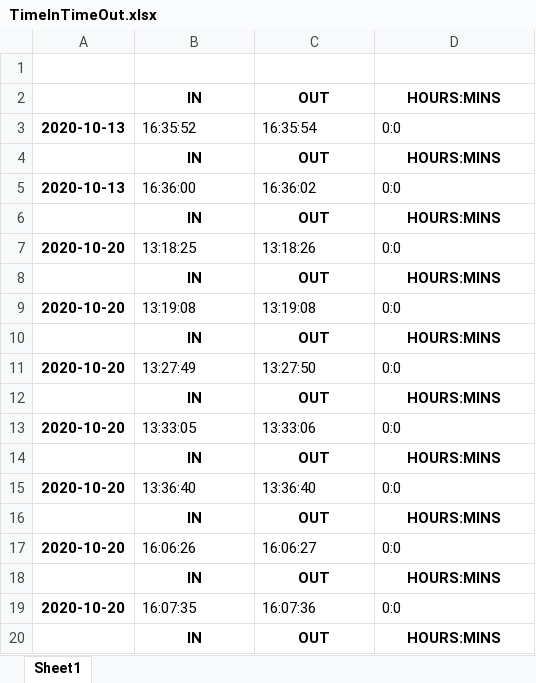
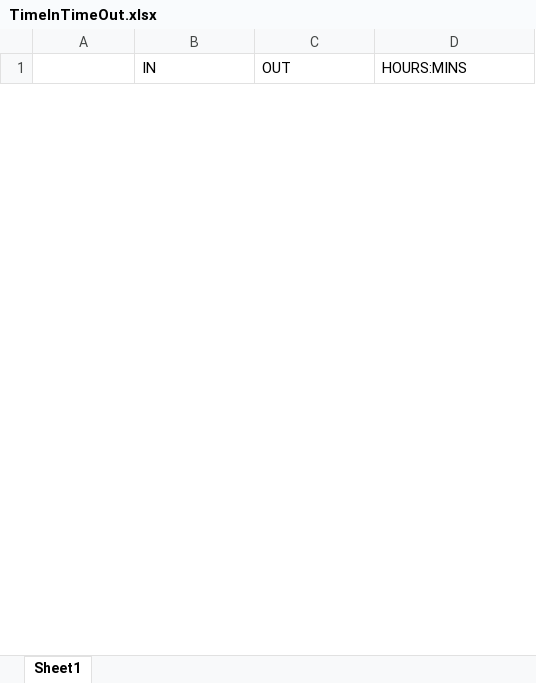
Before and after one commit to RiskyClick/TimeCard, an Excel workbook: TimeInTimeOut.xlsx, sheet Sheet1, drawn as a sheet; only a part is shown; values as stored, in another font and other column widths than the file's, no borders; removed rows and columns are numbered as before the commit, all else as after; the diff covers the shown part only; the diff names each change by its address in the sheet, - before the commit and + after, or states it on an @@ line.

```diff
--- a/TimeInTimeOut.xlsx (sheet Sheet1)
+++ b/TimeInTimeOut.xlsx (sheet Sheet1)
-row 1: (empty)
@@ B1:D1 bold: on → off, alignment: center → left @@
-row 3: 2020-10-13 | 16:35:52 | 16:35:54 | 0:0
-row 4:  | IN | OUT | HOURS:MINS
-row 5: 2020-10-13 | 16:36:00 | 16:36:02 | 0:0
-row 6:  | IN | OUT | HOURS:MINS
-row 7: 2020-10-20 | 13:18:25 | 13:18:26 | 0:0
-row 8:  | IN | OUT | HOURS:MINS
-row 9: 2020-10-20 | 13:19:08 | 13:19:08 | 0:0
-row 10:  | IN | OUT | HOURS:MINS
-row 11: 2020-10-20 | 13:27:49 | 13:27:50 | 0:0
-row 12:  | IN | OUT | HOURS:MINS
-row 13: 2020-10-20 | 13:33:05 | 13:33:06 | 0:0
-row 14:  | IN | OUT | HOURS:MINS
-row 15: 2020-10-20 | 13:36:40 | 13:36:40 | 0:0
-row 16:  | IN | OUT | HOURS:MINS
-row 17: 2020-10-20 | 16:06:26 | 16:06:27 | 0:0
-row 18:  | IN | OUT | HOURS:MINS
-row 19: 2020-10-20 | 16:07:35 | 16:07:36 | 0:0
-row 20:  | IN | OUT | HOURS:MINS
```
Also changed, not shown: 26 removed rows and 3 edited cells elsewhere in this sheet, 1 other file.
